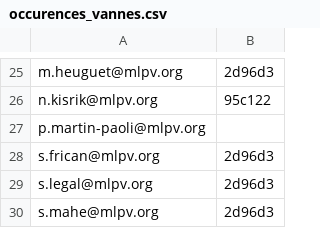
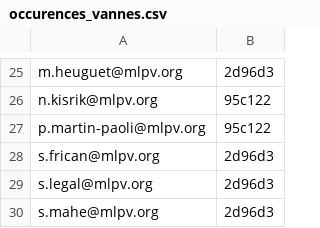
Before and after one commit to Mission-Locale-de-Bretagne/Signatures, a CSV file: 56VAN/occurences_vannes.csv, drawn as a sheet; only a part is shown, gaps mark what is left out.

Commit message:
56VAN : Added hexa code for Pauline MARTIN-PAOLI

```diff
--- a/56VAN/occurences_vannes.csv
+++ b/56VAN/occurences_vannes.csv
@@ -26,3 +26,3 @@ m.heuguet@mlpv.org;2d96d3;
 n.kisrik@mlpv.org;95c122;
-p.martin-paoli@mlpv.org;
+p.martin-paoli@mlpv.org;95c122;
 s.frican@mlpv.org;2d96d3;
```
